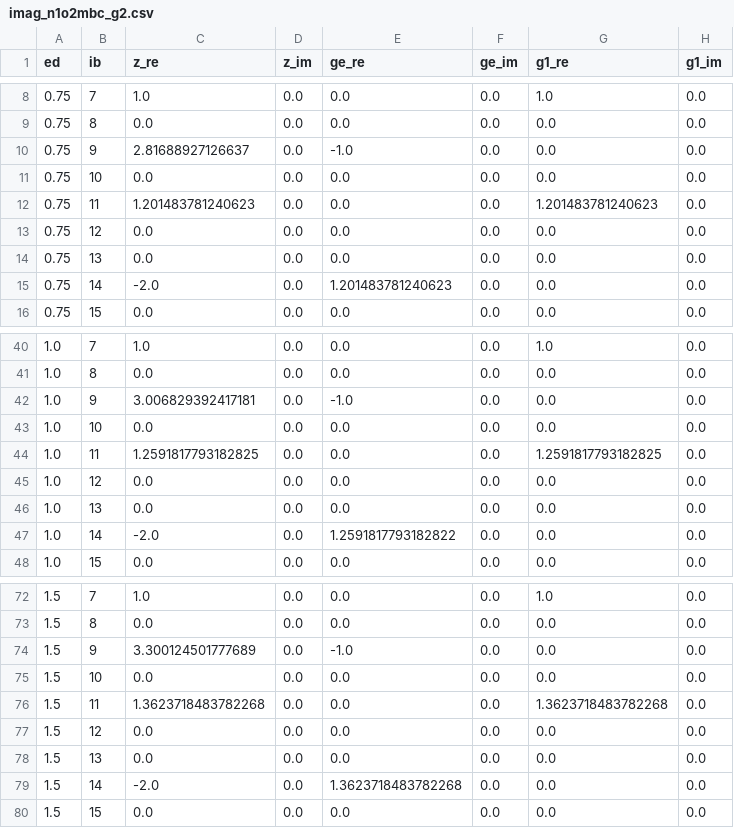
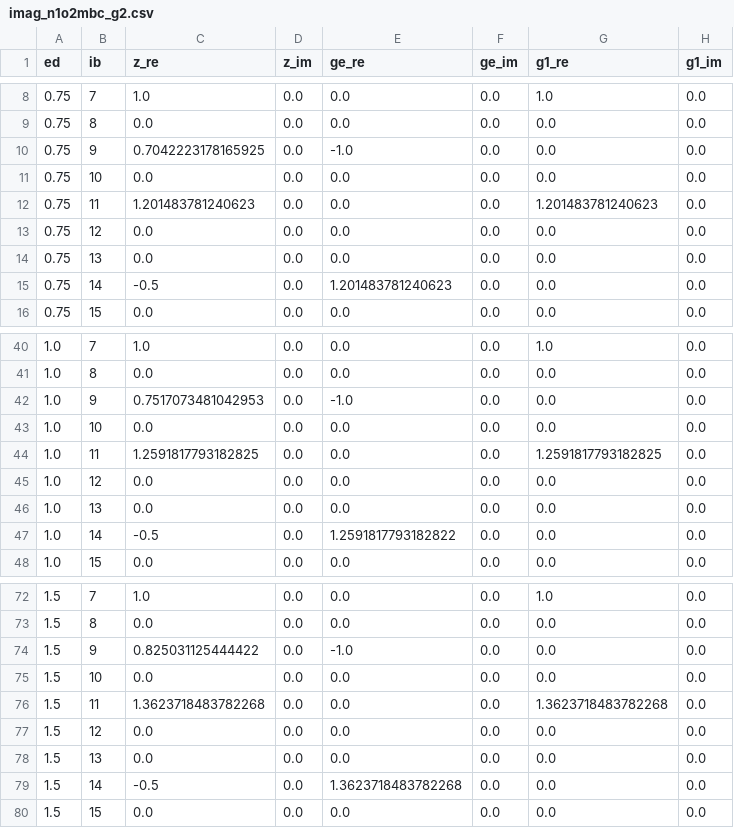
Before and after one commit to guochu/GTEMPO, a CSV file: benchmark/exactif/validation/imag_n1o2mbc_g2.csv, drawn as a sheet; only a part is shown, gaps mark what is left out; the diff covers the shown part only.

```diff
--- a/benchmark/exactif/validation/imag_n1o2mbc_g2.csv
+++ b/benchmark/exactif/validation/imag_n1o2mbc_g2.csv
@@ -9,3 +9,3 @@ ed,ib,z_re,z_im,ge_re,ge_im,g1_re,g1_im
 0.75,8,0.0,0.0,0.0,0.0,0.0,0.0
-0.75,9,2.81688927126637,0.0,-1.0,0.0,0.0,0.0
+0.75,9,0.7042223178165925,0.0,-1.0,0.0,0.0,0.0
 0.75,10,0.0,0.0,0.0,0.0,0.0,0.0
@@ -14,3 +14,3 @@ ed,ib,z_re,z_im,ge_re,ge_im,g1_re,g1_im
 0.75,13,0.0,0.0,0.0,0.0,0.0,0.0
-0.75,14,-2.0,0.0,1.201483781240623,0.0,0.0,0.0
+0.75,14,-0.5,0.0,1.201483781240623,0.0,0.0,0.0
 0.75,15,0.0,0.0,0.0,0.0,0.0,0.0
@@ -41,3 +41,3 @@ ed,ib,z_re,z_im,ge_re,ge_im,g1_re,g1_im
 1.0,8,0.0,0.0,0.0,0.0,0.0,0.0
-1.0,9,3.006829392417181,0.0,-1.0,0.0,0.0,0.0
+1.0,9,0.7517073481042953,0.0,-1.0,0.0,0.0,0.0
 1.0,10,0.0,0.0,0.0,0.0,0.0,0.0
@@ -46,3 +46,3 @@ ed,ib,z_re,z_im,ge_re,ge_im,g1_re,g1_im
 1.0,13,0.0,0.0,0.0,0.0,0.0,0.0
-1.0,14,-2.0,0.0,1.2591817793182822,0.0,0.0,0.0
+1.0,14,-0.5,0.0,1.2591817793182822,0.0,0.0,0.0
 1.0,15,0.0,0.0,0.0,0.0,0.0,0.0
@@ -73,3 +73,3 @@ ed,ib,z_re,z_im,ge_re,ge_im,g1_re,g1_im
 1.5,8,0.0,0.0,0.0,0.0,0.0,0.0
-1.5,9,3.300124501777689,0.0,-1.0,0.0,0.0,0.0
+1.5,9,0.825031125444422,0.0,-1.0,0.0,0.0,0.0
 1.5,10,0.0,0.0,0.0,0.0,0.0,0.0
@@ -78,3 +78,3 @@ ed,ib,z_re,z_im,ge_re,ge_im,g1_re,g1_im
 1.5,13,0.0,0.0,0.0,0.0,0.0,0.0
-1.5,14,-2.0,0.0,1.3623718483782268,0.0,0.0,0.0
+1.5,14,-0.5,0.0,1.3623718483782268,0.0,0.0,0.0
 1.5,15,0.0,0.0,0.0,0.0,0.0,0.0
```
Also changed, not shown: 6 edited cells elsewhere in this file, benchmark/exactif/validation/imag_n1o2mbc_g1.csv, benchmark/exactif/validation/imag_n1o2mbc_h2.csv, 2 other files.
